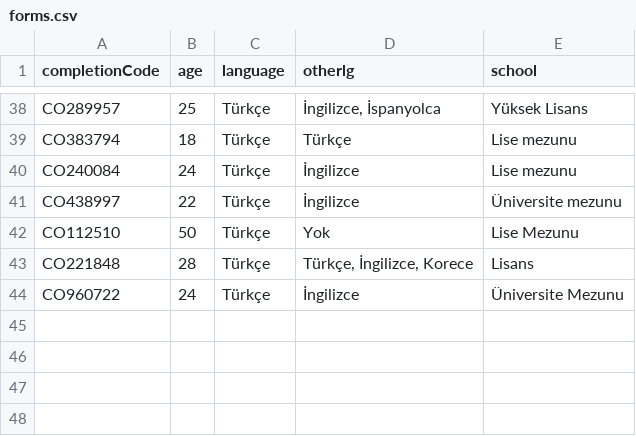
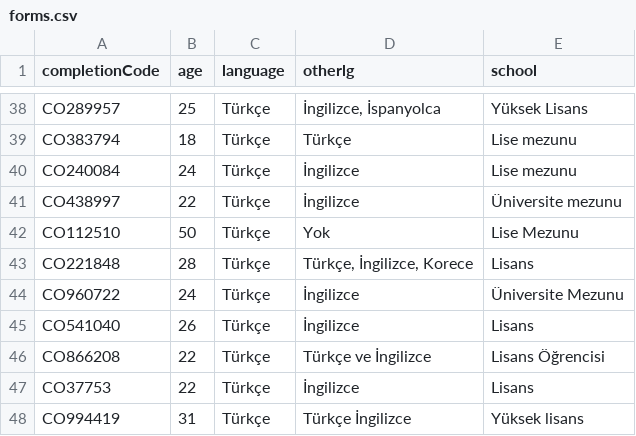
Before and after one commit to utkuturk/freq_derivational_sa, a CSV file: analysis/data/forms.csv, drawn as a sheet; only a part is shown, gaps mark what is left out.

```diff
--- a/analysis/data/forms.csv
+++ b/analysis/data/forms.csv
@@ -44 +44,5 @@ CO221848,28,Türkçe,"Türkçe, İngilizce, Korece",Lisans
 CO960722,24,Türkçe,İngilizce,Üniversite Mezunu
+CO541040,26,Türkçe,İngilizce,Lisans
+CO866208,22,Türkçe,Türkçe ve İngilizce,Lisans Öğrencisi
+CO37753,22,Türkçe,İngilizce,Lisans
+CO994419,31,Türkçe,Türkçe İngilizce,Yüksek lisans
```
Also changed, not shown: 24 other files.
